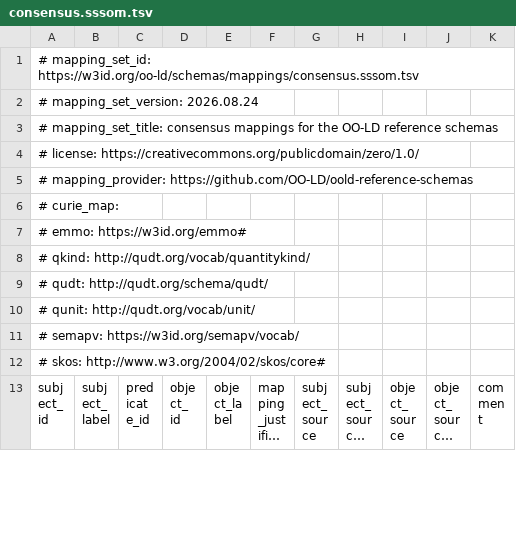
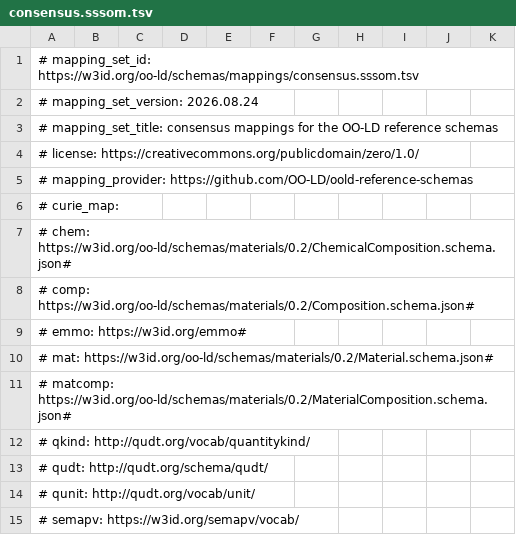
Before and after one commit to OO-LD/oold-reference-schemas, a TSV file: mappings/consensus.sssom.tsv, drawn as a sheet; only a part is shown; the shorter side is filled out with more unchanged rows; long unchanged cells end in …; the diff covers the shown part only; the diff names each change by its address in the sheet, - before the commit and + after, or states it on an @@ line.

```diff
--- a/mappings/consensus.sssom.tsv
+++ b/mappings/consensus.sssom.tsv
+row 7: # chem: https://w3id.org/oo-ld/schemas/materials/0.2/ChemicalComposition.schema.json#
+row 8: # comp: https://w3id.org/oo-ld/schemas/materials/0.2/Composition.schema.json#
+row 10: # mat: https://w3id.org/oo-ld/schemas/materials/0.2/Material.schema.json#
+row 11: # matcomp: https://w3id.org/oo-ld/schemas/materials/0.2/MaterialComposition.schema.json#
```
Also changed, not shown: 9 added rows, 6 removed rows and 61 edited cells elsewhere in this file, mappings/crosswalks/consensus-emmo.sssom.tsv, mappings/crosswalks/consensus-pmdco.sssom.tsv, 27 other files.
